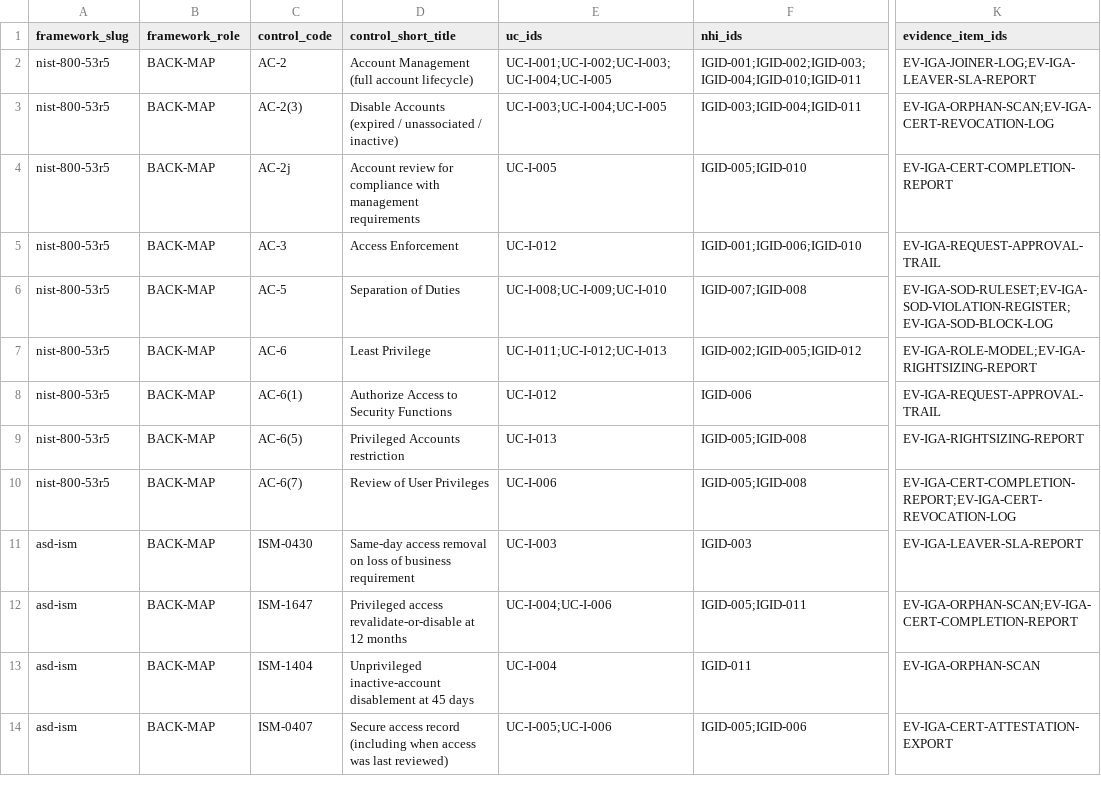
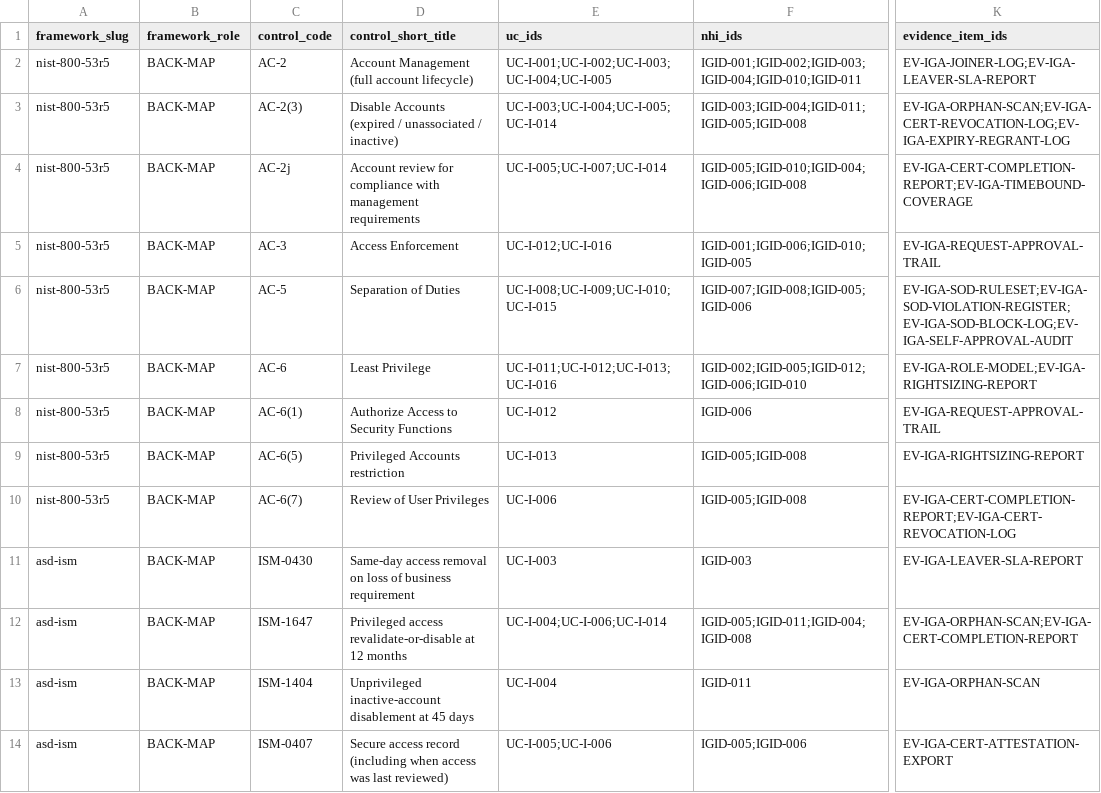
Before and after one commit to cnampalli/secrets-posture-assessment, a CSV file: matrix/domains/iga/regulatory-trace.csv, drawn as a sheet; only a part is shown, gaps mark what is left out; the diff covers the shown part only; the diff names each change by its address in the sheet, - before the commit and + after, or states it on an @@ line.

```diff
--- a/matrix/domains/iga/regulatory-trace.csv
+++ b/matrix/domains/iga/regulatory-trace.csv
-E3 (uc_ids): UC-I-003;UC-I-004;UC-I-005
+E3 (uc_ids): UC-I-003;UC-I-004;UC-I-005;UC-I-014
-F3 (nhi_ids): IGID-003;IGID-004;IGID-011
+F3 (nhi_ids): IGID-003;IGID-004;IGID-011;IGID-005;IGID-008
-K3 (evidence_item_ids): EV-IGA-ORPHAN-SCAN;EV-IGA-CERT-REVOCATION-LOG
+K3 (evidence_item_ids): EV-IGA-ORPHAN-SCAN;EV-IGA-CERT-REVOCATION-LOG;EV-IGA-EXPIRY-REGRANT-LOG
-E4 (uc_ids): UC-I-005
+E4 (uc_ids): UC-I-005;UC-I-007;UC-I-014
-F4 (nhi_ids): IGID-005;IGID-010
+F4 (nhi_ids): IGID-005;IGID-010;IGID-004;IGID-006;IGID-008
-K4 (evidence_item_ids): EV-IGA-CERT-COMPLETION-REPORT
+K4 (evidence_item_ids): EV-IGA-CERT-COMPLETION-REPORT;EV-IGA-TIMEBOUND-COVERAGE
-E5 (uc_ids): UC-I-012
+E5 (uc_ids): UC-I-012;UC-I-016
-F5 (nhi_ids): IGID-001;IGID-006;IGID-010
+F5 (nhi_ids): IGID-001;IGID-006;IGID-010;IGID-005
-E6 (uc_ids): UC-I-008;UC-I-009;UC-I-010
+E6 (uc_ids): UC-I-008;UC-I-009;UC-I-010;UC-I-015
-F6 (nhi_ids): IGID-007;IGID-008
+F6 (nhi_ids): IGID-007;IGID-008;IGID-005;IGID-006
-K6 (evidence_item_ids): EV-IGA-SOD-RULESET;EV-IGA-SOD-VIOLATION-REGISTER;EV-IGA-SOD-BLOCK-LOG
+K6 (evidence_item_ids): EV-IGA-SOD-RULESET;EV-IGA-SOD-VIOLATION-REGISTER;EV-IGA-SOD-BLOCK-LOG;EV-IGA-SELF-APPROVAL-AUDIT
-E7 (uc_ids): UC-I-011;UC-I-012;UC-I-013
+E7 (uc_ids): UC-I-011;UC-I-012;UC-I-013;UC-I-016
-F7 (nhi_ids): IGID-002;IGID-005;IGID-012
+F7 (nhi_ids): IGID-002;IGID-005;IGID-012;IGID-006;IGID-010
-E12 (uc_ids): UC-I-004;UC-I-006
+E12 (uc_ids): UC-I-004;UC-I-006;UC-I-014
-F12 (nhi_ids): IGID-005;IGID-011
+F12 (nhi_ids): IGID-005;IGID-011;IGID-004;IGID-008
```
Also changed, not shown: 17 edited cells elsewhere in this file, matrix/domains/iga/current-state.csv, matrix/domains/iga/evidence-catalog.csv, 5 other files.
